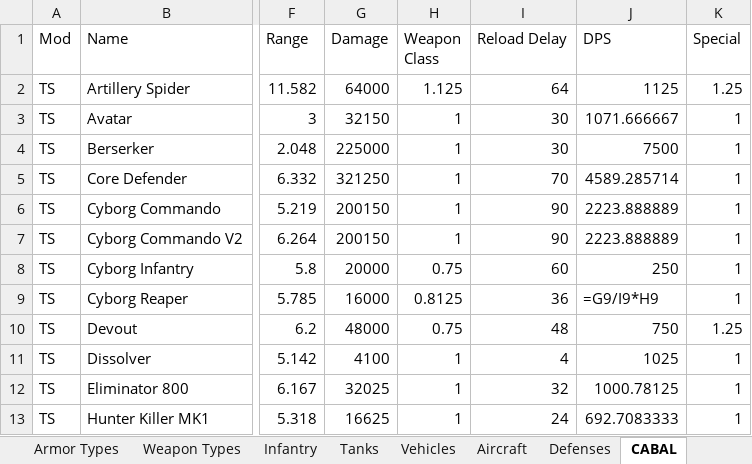
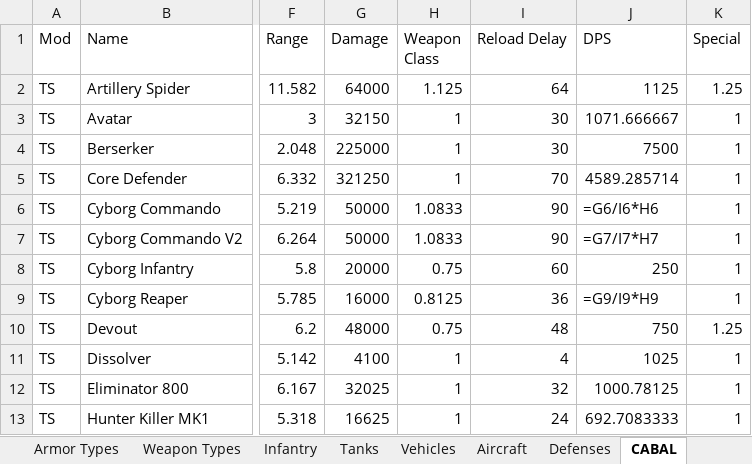
Before and after one commit to cameo-mod/Cameo-mod, an Excel workbook: docs/design/cameo_armor_system.xlsx, sheet CABAL, drawn as a sheet; only a part is shown, gaps mark what is left out; values as stored, in another font and other column widths than the file's, no borders; formulas without a stored value are shown as written; the diff names each change by its address in the sheet, - before the commit and + after, or states it on an @@ line.

Commit message:
Fix CabalCommandoPlasma/Mk2 weapon classes: remove duplicate ^MediumCannon from plasma triad
Plasma rule (DESIGN §12): Cannon+Fire+Chemical = 3 classes, not 4.
CabalCommandoPlasma + CabalCommandoPlasmaMk2: remove ^MediumCannon inherit,
keep ^HeavyCannon + ^MediumFlameWeapon + ^MediumChemicalWeapon.
Remove orphaned Warhead@MediumCannon blocks.
H corrected: 1.0625 (4-class) -> 1.0833 (3-class avg of 1.25+1.0+1.0).
Spreadsheet rows 6-7: G=50000, H=1.0833, I=90.

```diff
--- a/docs/design/cameo_armor_system.xlsx (sheet CABAL)
+++ b/docs/design/cameo_armor_system.xlsx (sheet CABAL)
-G6:G7 (Damage): 200150
+G6:G7 (Damage): 50000
-H6:H7 (Weapon Class): 1
+H6:H7 (Weapon Class): 1.0833
-J6 (DPS): 2223.888889
+J6 (DPS): =G6/I6*H6
-J7 (DPS): 2223.888889
+J7 (DPS): =G7/I7*H7
```
Also changed, not shown: 1 other file.
